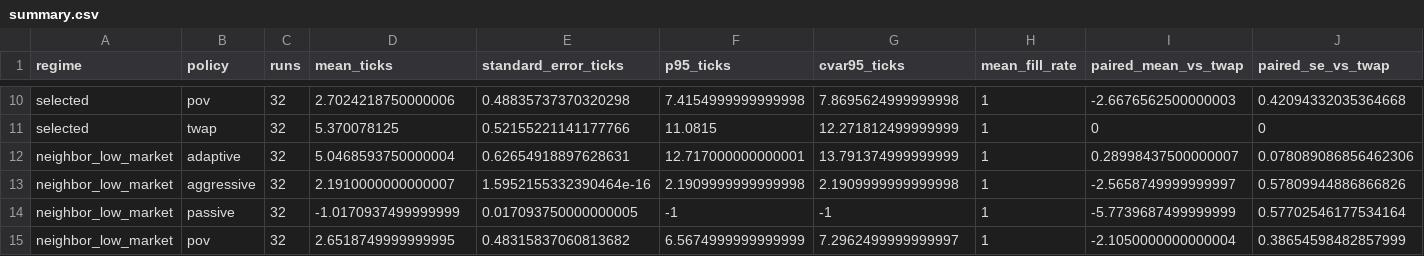
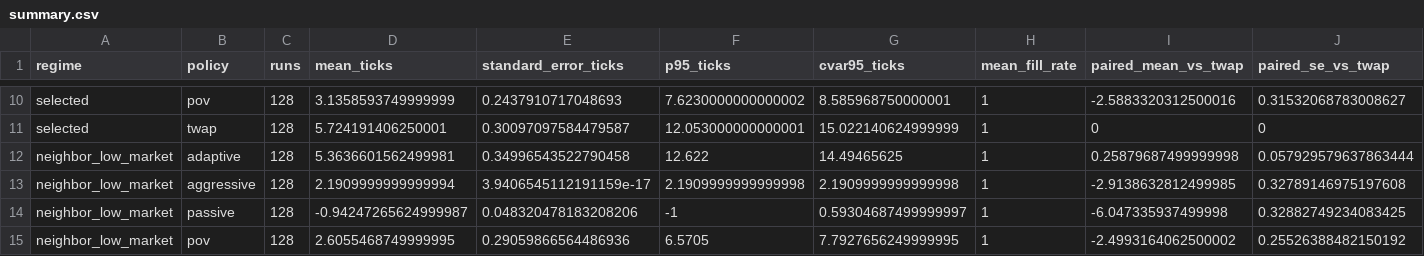
Before and after one commit to Ekanshthegreat/Mercury, a CSV file: examples/reference/summary.csv, drawn as a sheet; only a part is shown, gaps mark what is left out; the diff covers the shown part only; the diff names each change by its address in the sheet, - before the commit and + after, or states it on an @@ line.

```diff
--- a/examples/reference/summary.csv
+++ b/examples/reference/summary.csv
-C10:C15 (runs): 32
+C10:C15 (runs): 128
-D10 (mean_ticks): 2.7024218750000006
+D10 (mean_ticks): 3.1358593749999999
-E10 (standard_error_ticks): 0.48835737370320298
+E10 (standard_error_ticks): 0.2437910717048693
-F10 (p95_ticks): 7.4154999999999998
+F10 (p95_ticks): 7.6230000000000002
-G10 (cvar95_ticks): 7.8695624999999998
+G10 (cvar95_ticks): 8.585968750000001
-I10 (paired_mean_vs_twap): -2.6676562500000003
+I10 (paired_mean_vs_twap): -2.5883320312500016
-J10 (paired_se_vs_twap): 0.42094332035364668
+J10 (paired_se_vs_twap): 0.31532068783008627
-D11 (mean_ticks): 5.370078125
+D11 (mean_ticks): 5.724191406250001
-E11 (standard_error_ticks): 0.52155221141177766
+E11 (standard_error_ticks): 0.30097097584479587
-F11 (p95_ticks): 11.0815
+F11 (p95_ticks): 12.053000000000001
-G11 (cvar95_ticks): 12.271812499999999
+G11 (cvar95_ticks): 15.022140624999999
-D12 (mean_ticks): 5.0468593750000004
+D12 (mean_ticks): 5.3636601562499981
-E12 (standard_error_ticks): 0.62654918897628631
+E12 (standard_error_ticks): 0.34996543522790458
-F12 (p95_ticks): 12.717000000000001
+F12 (p95_ticks): 12.622
-G12 (cvar95_ticks): 13.791374999999999
+G12 (cvar95_ticks): 14.49465625
-I12 (paired_mean_vs_twap): 0.28998437500000007
+I12 (paired_mean_vs_twap): 0.25879687499999998
-J12 (paired_se_vs_twap): 0.078089086856462306
+J12 (paired_se_vs_twap): 0.057929579637863444
-D13 (mean_ticks): 2.1910000000000007
+D13 (mean_ticks): 2.1909999999999994
-E13 (standard_error_ticks): 1.5952155332390464e-16
+E13 (standard_error_ticks): 3.9406545112191159e-17
-I13 (paired_mean_vs_twap): -2.5658749999999997
+I13 (paired_mean_vs_twap): -2.9138632812499985
-J13 (paired_se_vs_twap): 0.57809944886866826
+J13 (paired_se_vs_twap): 0.32789146975197608
-D14 (mean_ticks): -1.0170937499999999
+D14 (mean_ticks): -0.94247265624999987
-E14 (standard_error_ticks): 0.017093750000000005
+E14 (standard_error_ticks): 0.048320478183208206
-G14 (cvar95_ticks): -1
+G14 (cvar95_ticks): 0.59304687499999997
-I14 (paired_mean_vs_twap): -5.7739687499999999
+I14 (paired_mean_vs_twap): -6.047335937499998
-J14 (paired_se_vs_twap): 0.57702546177534164
+J14 (paired_se_vs_twap): 0.32882749234083425
-D15 (mean_ticks): 2.6518749999999995
+D15 (mean_ticks): 2.6055468749999995
-E15 (standard_error_ticks): 0.48315837060813682
+E15 (standard_error_ticks): 0.29059866564486936
-F15 (p95_ticks): 6.5674999999999999
+F15 (p95_ticks): 6.5705
-G15 (cvar95_ticks): 7.2962499999999997
+G15 (cvar95_ticks): 7.7927656249999995
-I15 (paired_mean_vs_twap): -2.1050000000000004
+I15 (paired_mean_vs_twap): -2.4993164062500002
-J15 (paired_se_vs_twap): 0.38654598482857999
+J15 (paired_se_vs_twap): 0.25526388482150192
```
Also changed, not shown: 4 added rows, 4 removed rows and 52 edited cells elsewhere in this file, examples/reference/search.csv, 22 other files.
